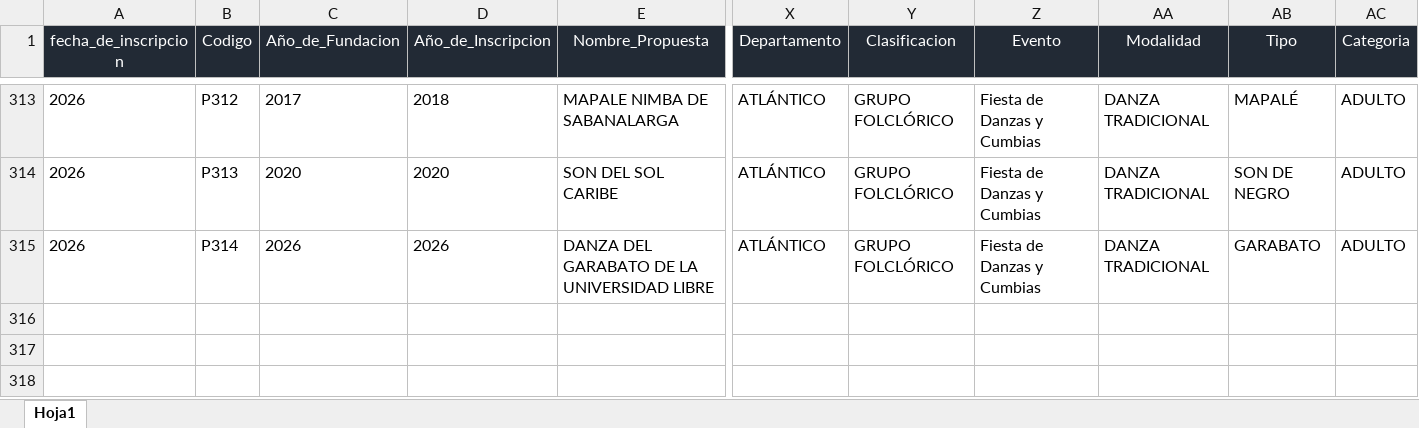
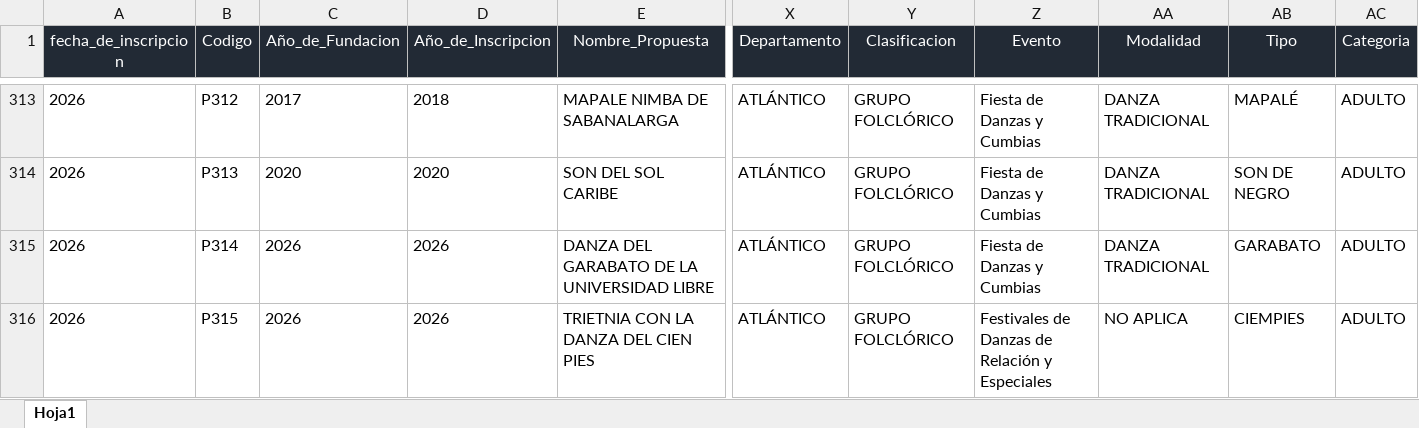
Before and after one commit to Iannpy/Aplicativo-curaduria-patrimonial-carnaval-de-barranquilla, an Excel workbook: data/propuestas_artisticas.xlsx, sheet Hoja1, drawn as a sheet; only a part is shown, gaps mark what is left out; values as stored, in another font and other column widths than the file's, no borders; conditional formats not drawn; rows hold the shown columns only; the diff names each change by its address in the sheet, - before the commit and + after, or states it on an @@ line.

Commit message:
TRIETNIA

```diff
--- a/data/propuestas_artisticas.xlsx (sheet Hoja1)
+++ b/data/propuestas_artisticas.xlsx (sheet Hoja1)
+row 316: 2026 | P315 | 2026 | 2026 | TRIETNIA CON LA DANZA DEL CIEN PIES | ATLÁNTICO | GRUPO FOLCLÓRICO | Festivales de Danzas de Relación y Especiales | NO APLICA | CIEMPIES | ADULTO
```
